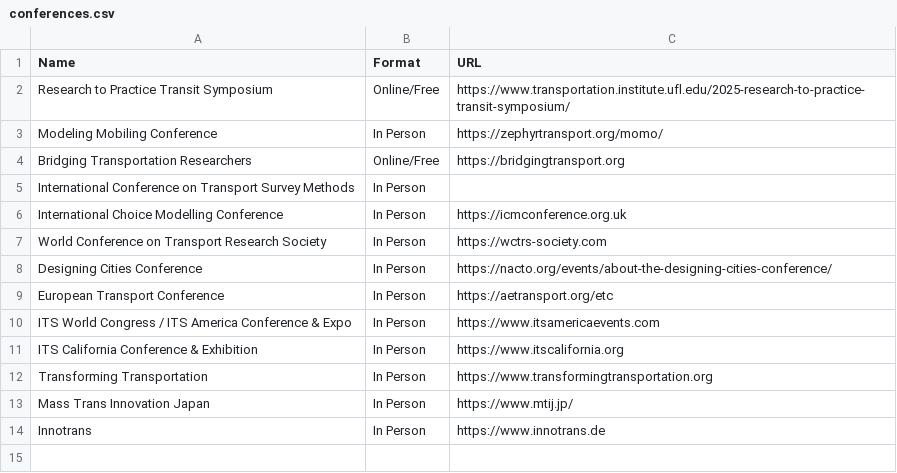
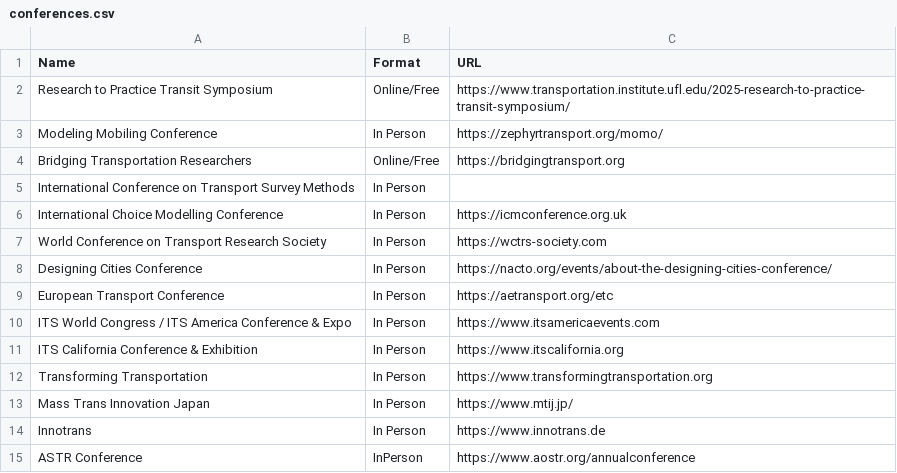
Before and after one commit to davidbailey/tum, a CSV file: conferences.csv, drawn as a sheet; the diff names each change by its address in the sheet, - before the commit and + after, or states it on an @@ line.

Commit message:
Update conferences.csv

```diff
--- a/conferences.csv
+++ b/conferences.csv
+row 15: ASTR Conference | InPerson | https://www.aostr.org/annualconference
```
